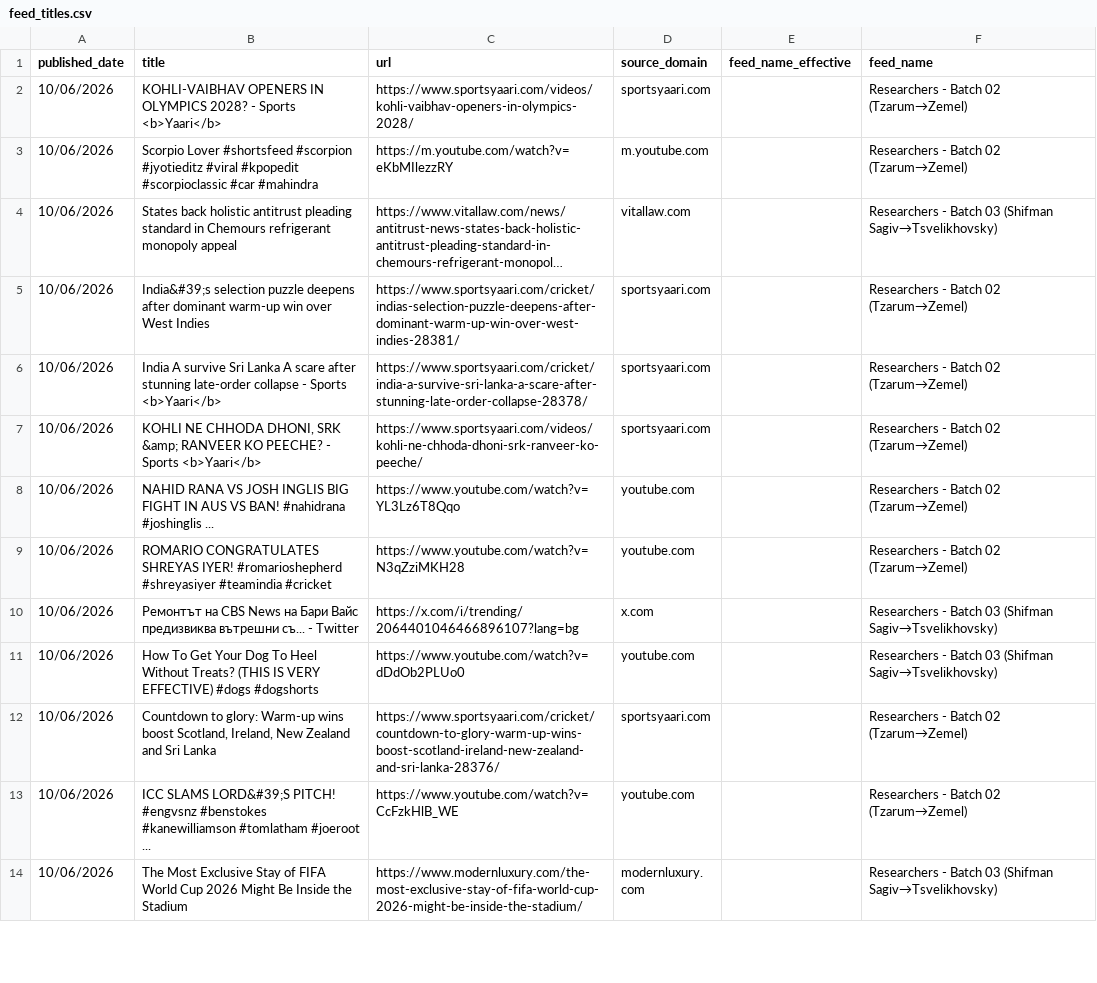
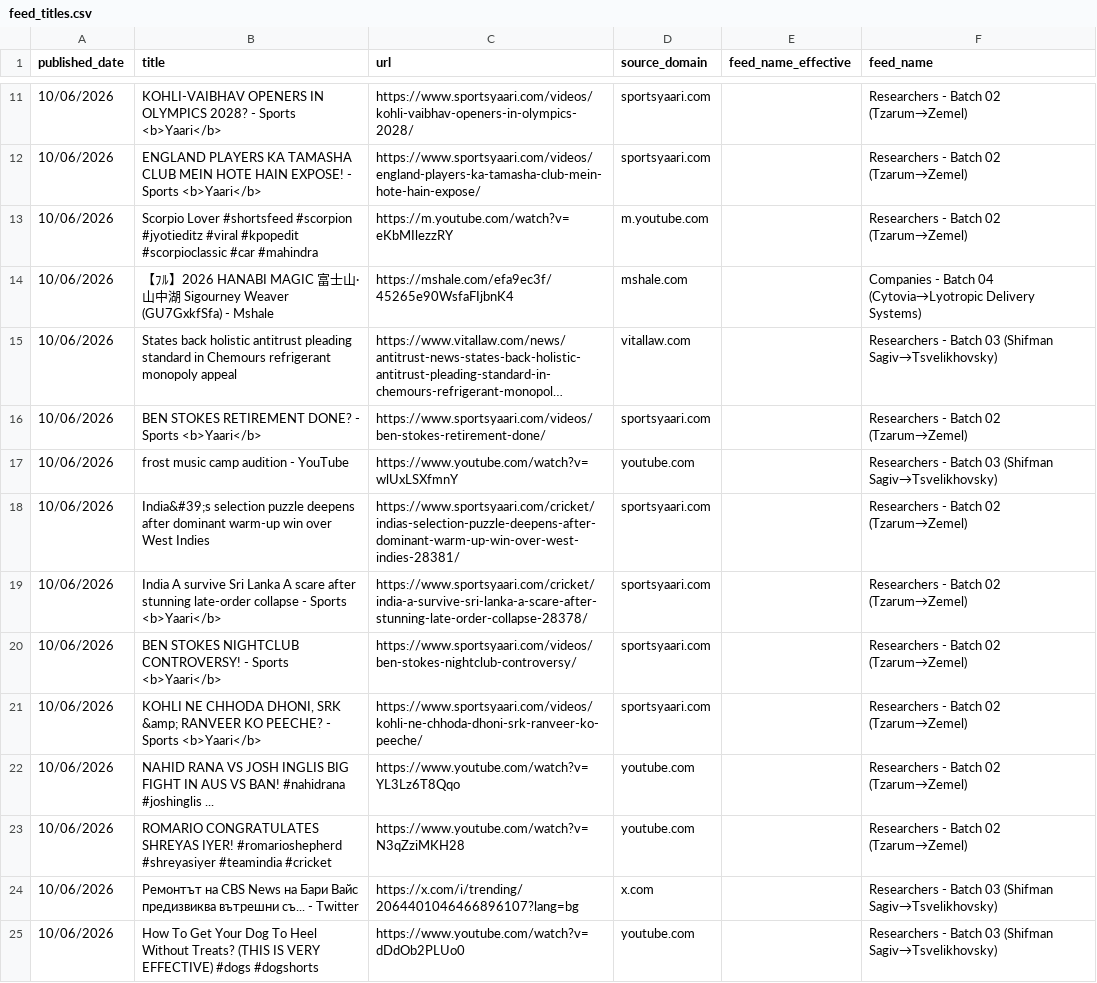
Before and after one commit to elyashivzangen/yissum-science, a CSV file: data_new_updater/feed_titles.csv, drawn as a sheet; only a part is shown, gaps mark what is left out; the shorter side is filled out with more unchanged rows; long unchanged cells end in …; the diff covers the shown part only; the diff names each change by its address in the sheet, - before the commit and + after, or states it on an @@ line.

```diff
--- a/data_new_updater/feed_titles.csv
+++ b/data_new_updater/feed_titles.csv
+row 12: 10/06/2026 | ENGLAND PLAYERS KA TAMASHA CLUB MEIN HOTE HAIN EXPOSE! - Sports <b>Yaari</b> | https://www.sportsyaari.com/videos/england-players-ka-tamasha-club-mein-hote-hain-expose/ | sportsyaari.com |  | Researchers - Batch 02 (Tzarum→Zemel)
+row 14: 10/06/2026 | 【ﾌﾙ】2026 HANABI MAGIC 富士山·山中湖 Sigourney Weaver (GU7GxkfSfa) - Mshale | https://mshale.com/efa9ec3f/45265e90WsfaFIjbnK4 | mshale.com |  | Companies - Batch 04 (Cytovia→Lyotropic Delivery Systems)
+row 16: 10/06/2026 | BEN STOKES RETIREMENT DONE? - Sports <b>Yaari</b> | https://www.sportsyaari.com/videos/ben-stokes-retirement-done/ | sportsyaari.com |  | Researchers - Batch 02 (Tzarum→Zemel)
+row 17: 10/06/2026 | frost music camp audition - YouTube | https://www.youtube.com/watch?v=wlUxLSXfmnY | youtube.com |  | Researchers - Batch 03 (Shifman Sagiv→Tsvelikhovsky)
+row 20: 10/06/2026 | BEN STOKES NIGHTCLUB CONTROVERSY! - Sports <b>Yaari</b> | https://www.sportsyaari.com/videos/ben-stokes-nightclub-controversy/ | sportsyaari.com |  | Researchers - Batch 02 (Tzarum→Zemel)
```
Also changed, not shown: 11 added rows and 9 removed rows elsewhere in this file, data_new_updater/feed.csv, data_new_updater/feed_compact.csv, 2 other files.
